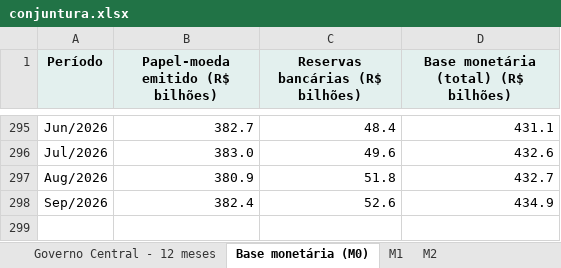
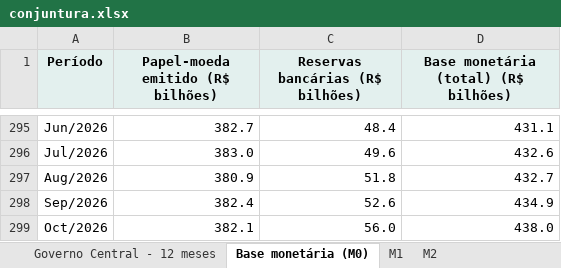
Before and after one commit to FarsulBigData/paineis, an Excel workbook: dados/conjuntura.xlsx, sheet Base monetária (M0), drawn as a sheet; only a part is shown, gaps mark what is left out; values as stored, in another font and other column widths than the file's, no borders; the diff names each change by its address in the sheet, - before the commit and + after, or states it on an @@ line.

```diff
--- a/dados/conjuntura.xlsx (sheet Base monetária (M0))
+++ b/dados/conjuntura.xlsx (sheet Base monetária (M0))
+row 299: Oct/2026 | 382.1 | 56.0 | 438.0
```
Also changed, not shown: sheet M1, sheet M2, sheet Desocupação PNAD, sheet Dólar PTAX, 2 other files.
